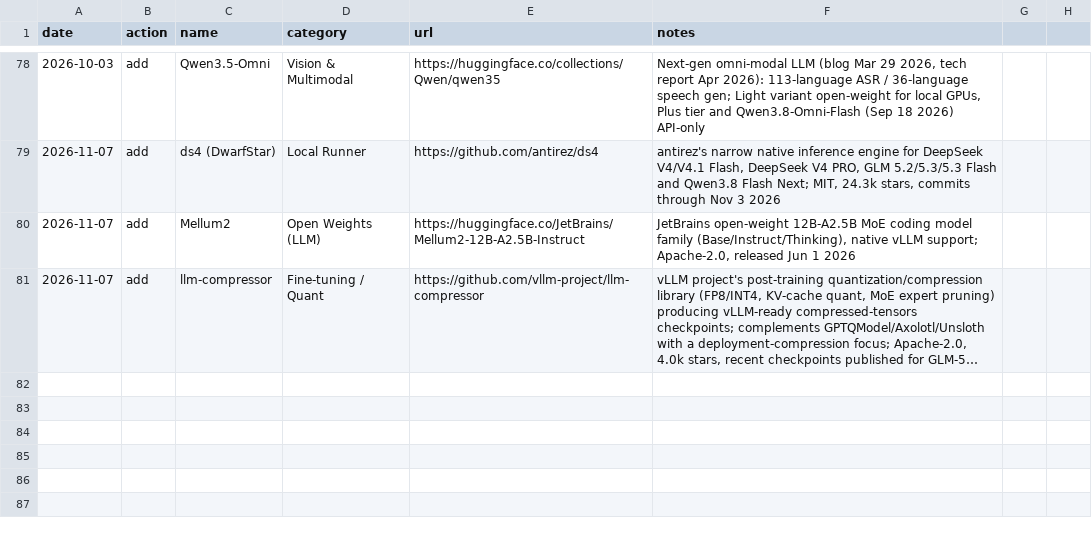
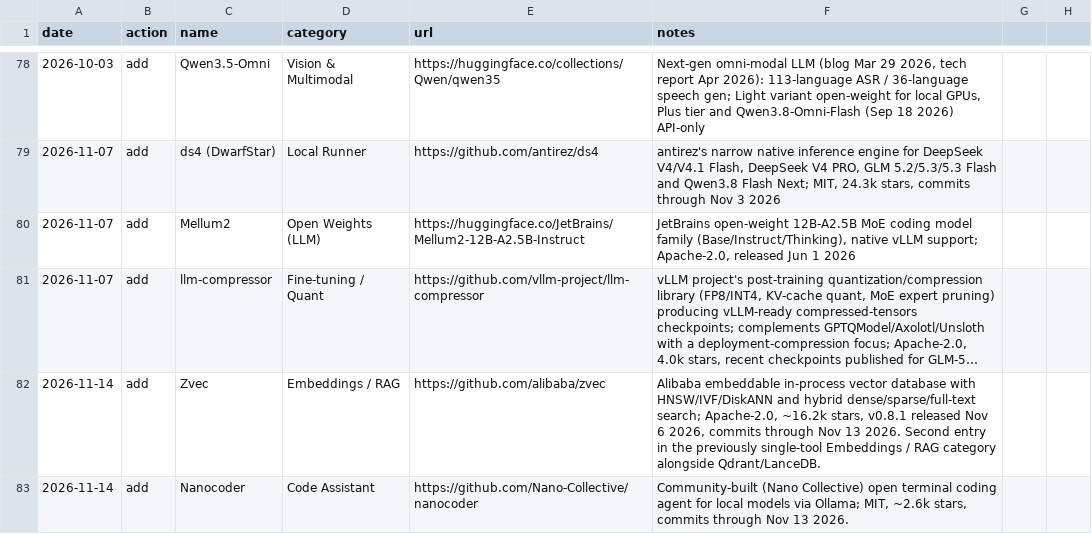
Before and after one commit to chid/awesome-free-ai, a CSV file: local_history.csv, drawn as a sheet; only a part is shown, gaps mark what is left out; long unchanged cells end in …; the diff names each change by its address in the sheet, - before the commit and + after, or states it on an @@ line.

```diff
--- a/local_history.csv
+++ b/local_history.csv
+row 82: 2026-11-14 | add | Zvec | Embeddings / RAG | https://github.com/alibaba/zvec | Alibaba embeddable in-process vector database with HNSW/IVF/DiskANN and hybrid dense/sparse/full-text search; Apache-2.0, ~16.2k stars, v0.8.1 released Nov 6 2026, commits through Nov 13 2026. Second entry in the previously single-tool Embeddings / RAG category alongside Qdrant/LanceDB.
+row 83: 2026-11-14 | add | Nanocoder | Code Assistant | https://github.com/Nano-Collective/nanocoder | Community-built (Nano Collective) open terminal coding agent for local models via Ollama; MIT, ~2.6k stars, commits through Nov 13 2026.
```
Also changed, not shown: local_resources.csv, 1 other file.
